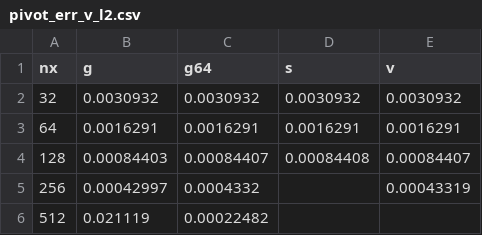
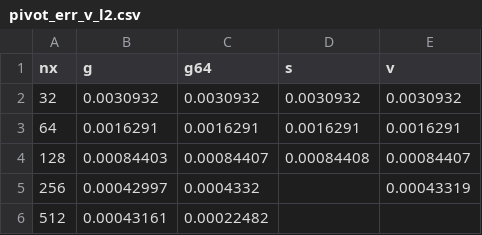
Before and after one commit to katerinArtem/fluidSimulation, a CSV file: parsed/pivot_err_v_l2.csv, drawn as a sheet.

```diff
--- a/parsed/pivot_err_v_l2.csv
+++ b/parsed/pivot_err_v_l2.csv
@@ -5,2 +5,2 @@ nx,g,g64,s,v
 256,0.00042997,0.0004332,,0.00043319
-512,0.021119,0.00022482,,
+512,0.00043161,0.00022482,,
```
Also changed, not shown: parsed/history.csv, parsed/pivot_err_u_l2.csv, 27 other files.
